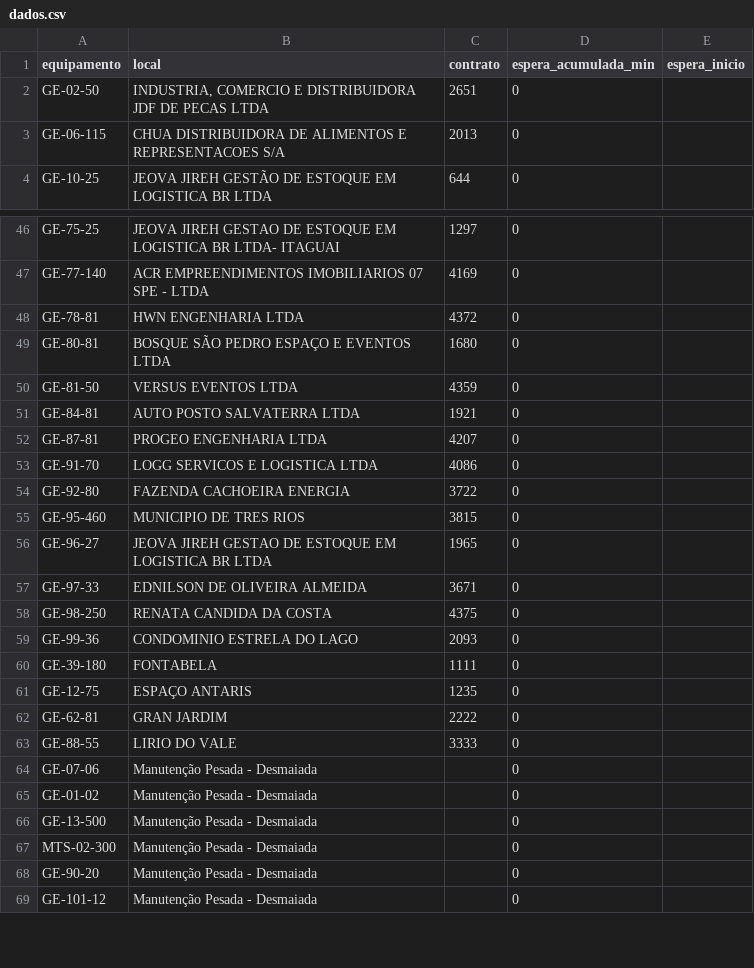
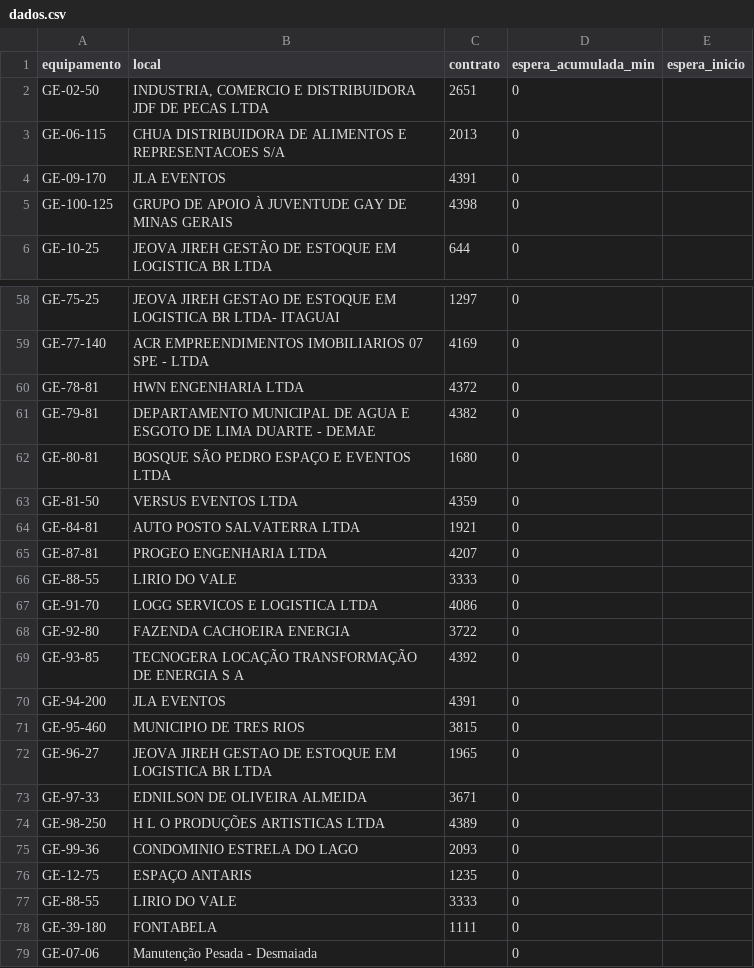
Before and after one commit to milwardarthur-prog/testemanut, a CSV file: dados.csv, drawn as a sheet; only a part is shown, gaps mark what is left out; the shorter side is filled out with more unchanged rows; the diff covers the shown part only.

```diff
--- a/dados.csv
+++ b/dados.csv
@@ -3,2 +3,4 @@ GE-02-50,"INDUSTRIA, COMERCIO E DISTRIBUIDORA JDF DE PECAS LTDA",2651,0,
 GE-06-115,CHUA DISTRIBUIDORA DE ALIMENTOS E REPRESENTACOES S/A,2013,0,
+GE-09-170,JLA EVENTOS,4391,0,
+GE-100-125,GRUPO DE APOIO À JUVENTUDE GAY DE MINAS GERAIS,4398,0,
 GE-10-25,JEOVA JIREH GESTÃO DE ESTOQUE EM LOGISTICA BR LTDA,644,0,
@@ -48,2 +60,3 @@ GE-77-140,ACR EMPREENDIMENTOS IMOBILIARIOS 07 SPE - LTDA,4169,0,
 GE-78-81,HWN ENGENHARIA LTDA,4372,0,
+GE-79-81,DEPARTAMENTO MUNICIPAL DE AGUA E ESGOTO DE LIMA DUARTE - DEMAE,4382,0,
 GE-80-81,BOSQUE SÃO PEDRO ESPAÇO E EVENTOS LTDA,1680,0,
@@ -52,4 +65,7 @@ GE-84-81,AUTO POSTO SALVATERRA LTDA,1921,0,
 GE-87-81,PROGEO ENGENHARIA LTDA,4207,0,
+GE-88-55,LIRIO DO VALE,3333,0,
 GE-91-70,LOGG SERVICOS E LOGISTICA LTDA,4086,0,
 GE-92-80,FAZENDA CACHOEIRA ENERGIA,3722,0,
+GE-93-85,TECNOGERA LOCAÇÃO TRANSFORMAÇÃO DE ENERGIA S A,4392,0,
+GE-94-200,JLA EVENTOS,4391,0,
 GE-95-460,MUNICIPIO DE TRES RIOS,3815,0,
@@ -57,8 +73,7 @@ GE-96-27,JEOVA JIREH GESTAO DE ESTOQUE EM LOGISTICA BR LTDA,1965,0,
 GE-97-33,EDNILSON DE OLIVEIRA ALMEIDA,3671,0,
-GE-98-250,RENATA CANDIDA DA COSTA,4375,0,
+GE-98-250,H L O PRODUÇÕES ARTISTICAS LTDA,4389,0,
 GE-99-36,CONDOMINIO ESTRELA DO LAGO,2093,0,
+GE-12-75,ESPAÇO ANTARIS,1235,0,
+GE-88-55,LIRIO DO VALE,3333,0,
 GE-39-180,FONTABELA,1111,0,
-GE-12-75,ESPAÇO ANTARIS,1235,0,
-GE-62-81,GRAN JARDIM,2222,0,
-GE-88-55,LIRIO DO VALE,3333,0,
 GE-07-06,Manutenção Pesada - Desmaiada,,0,
```
Also changed, not shown: 11 added rows, 4 removed rows and 11 edited cells elsewhere in this file.
